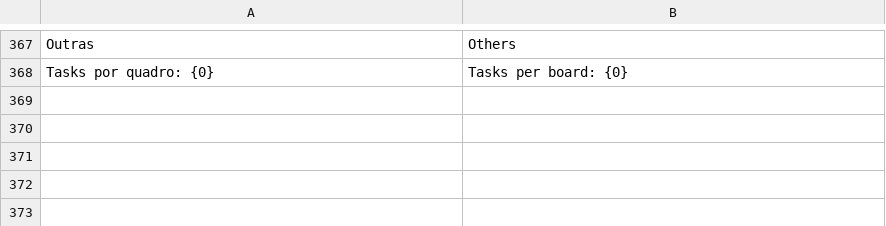
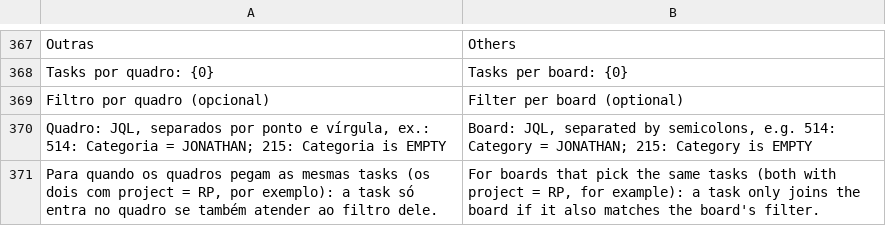
Before and after one commit to Welpeth/chronos, a TSV file: src/main/resources/com/chronos/tracker/i18n/en.tsv, drawn as a sheet; only a part is shown, gaps mark what is left out.

```diff
--- a/src/main/resources/com/chronos/tracker/i18n/en.tsv
+++ b/src/main/resources/com/chronos/tracker/i18n/en.tsv
@@ -368 +368,4 @@ Outras	Others
 Tasks por quadro: {0}	Tasks per board: {0}
+Filtro por quadro (opcional)	Filter per board (optional)
+Quadro: JQL, separados por ponto e vírgula, ex.: 514: Categoria = JONATHAN; 215: Categoria is EMPTY	Board: JQL, separated by semicolons, e.g. 514: Category = JONATHAN; 215: Category is EMPTY
+Para quando os quadros pegam as mesmas tasks (os dois com project = RP, por exemplo): a task só entra no quadro se também atender ao filtro dele.	For boards that pick the same tasks (both with project = RP, for example): a task only joins the board if it also matches the board's filter.
```
Also changed, not shown: src/main/resources/com/chronos/tracker/i18n/es.tsv, 7 other files.
